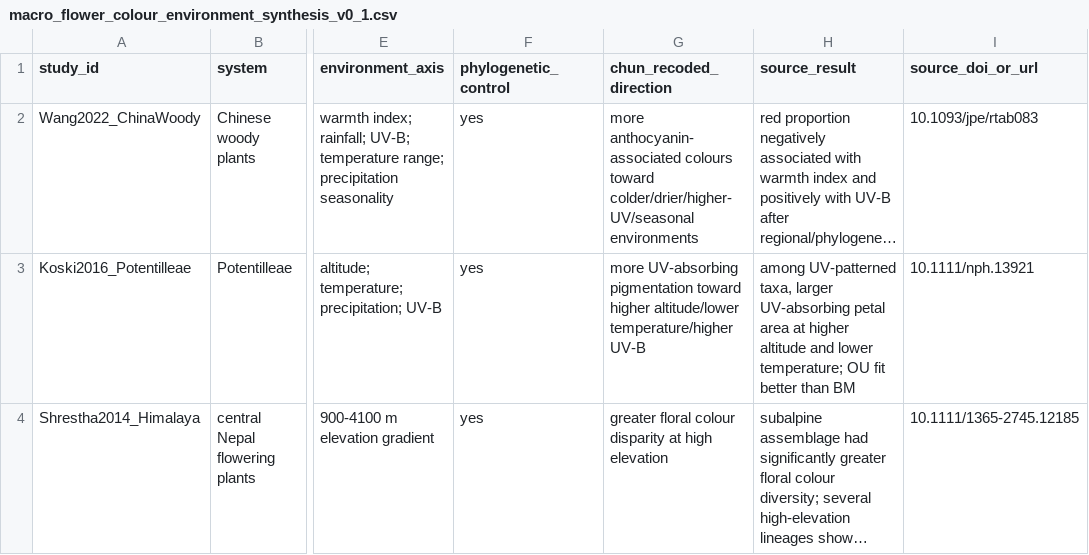
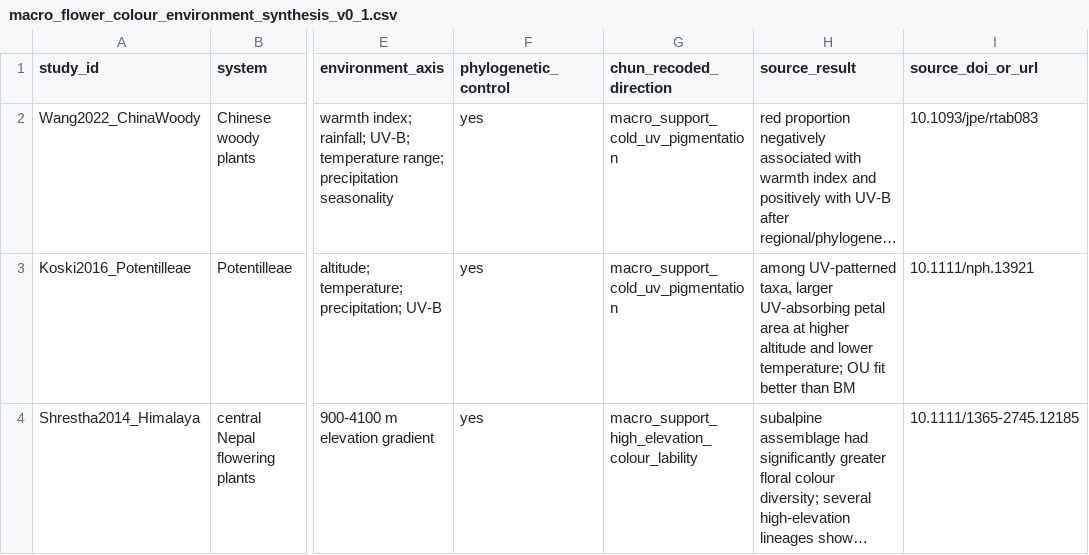
Before and after one commit to zuizui0223/chun, a CSV file: data/macro_flower_colour_environment_synthesis_v0_1.csv, drawn as a sheet; only a part is shown, gaps mark what is left out; long unchanged cells end in …; the diff covers the shown part only; the diff names each change by its address in the sheet, - before the commit and + after, or states it on an @@ line.

Commit message:
Add macro counterexamples to environment synthesis

```diff
--- a/data/macro_flower_colour_environment_synthesis_v0_1.csv
+++ b/data/macro_flower_colour_environment_synthesis_v0_1.csv
-G2 (chun_recoded_direction): more anthocyanin-associated colours toward colder/drier/higher-UV/seasonal environments
+G2 (chun_recoded_direction): macro_support_cold_uv_pigmentation
-G3 (chun_recoded_direction): more UV-absorbing pigmentation toward higher altitude/lower temperature/higher UV-B
+G3 (chun_recoded_direction): macro_support_cold_uv_pigmentation
-G4 (chun_recoded_direction): greater floral colour disparity at high elevation
+G4 (chun_recoded_direction): macro_support_high_elevation_colour_lability
```
Also changed, not shown: 2 added rows and 1 edited cell elsewhere in this file.
